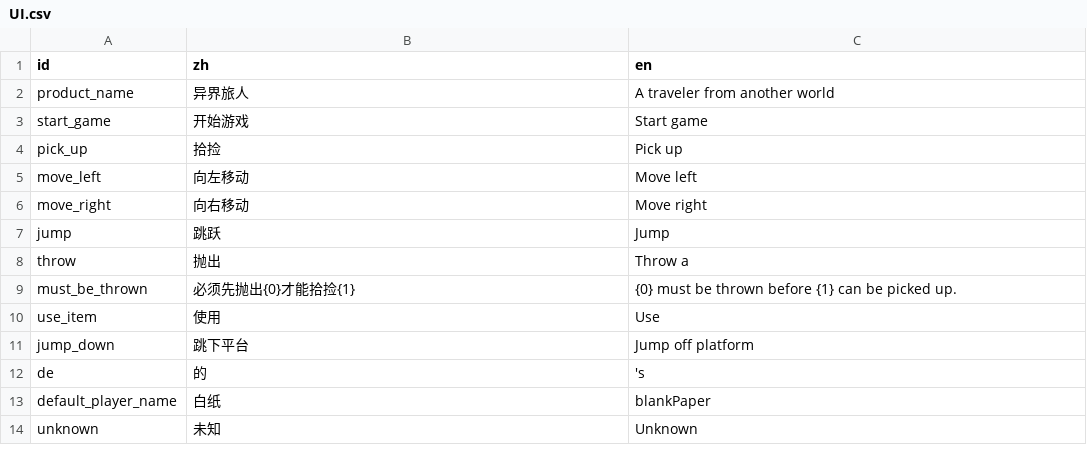
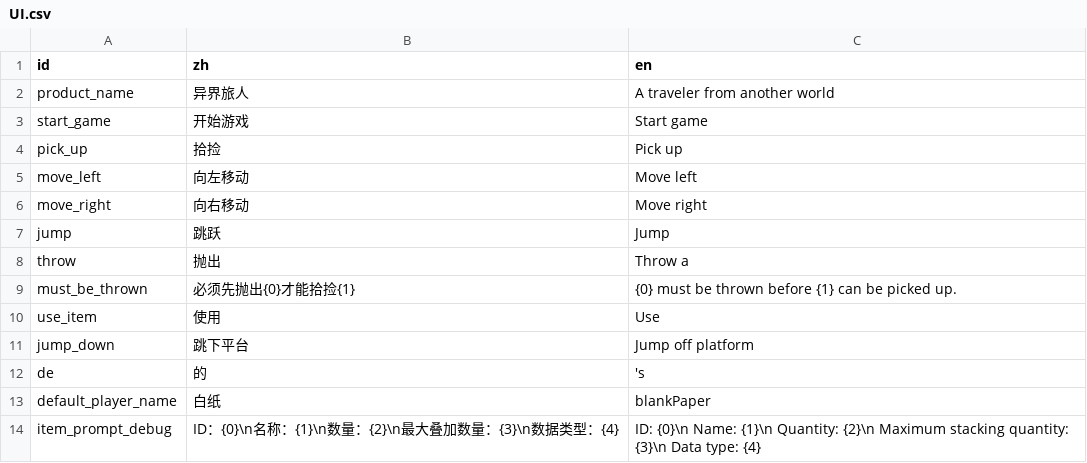
Before and after one commit to Cold-Mint/Traveller, a CSV file: locals/UI.csv, drawn as a sheet; removed rows and columns are numbered as before the commit, all else as after; the diff names each change by its address in the sheet, - before the commit and + after, or states it on an @@ line.

Commit message:
Add hover hints to items. 为物品添加悬浮提示。

```diff
--- a/locals/UI.csv
+++ b/locals/UI.csv
-row 14: unknown | 未知 | Unknown
+row 14: item_prompt_debug | ID：{0}\n名称：{1}\n数量：{2}\n最大叠加数量：{3}\n数据类型：{4} | ID: {0}\n Name: {1}\n Quantity: {2}\n Maximum stacking quantity: {3}\n Data type: {4}
```
Also changed, not shown: 11 other files.
